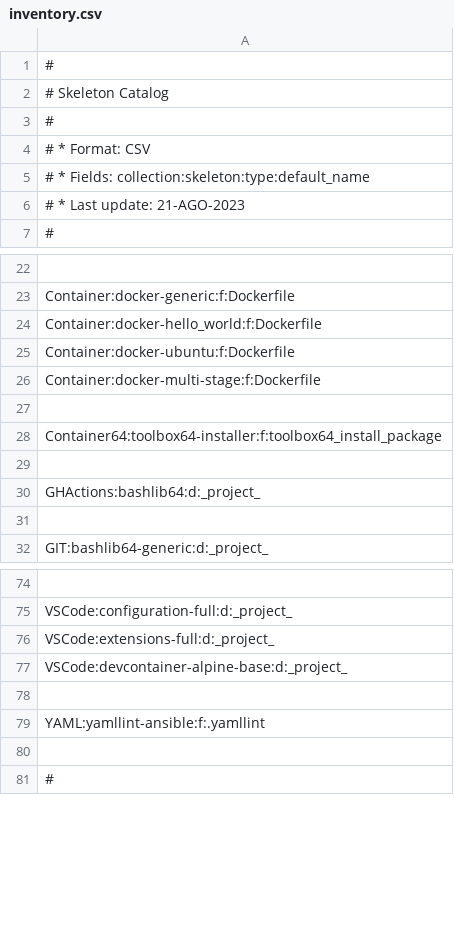
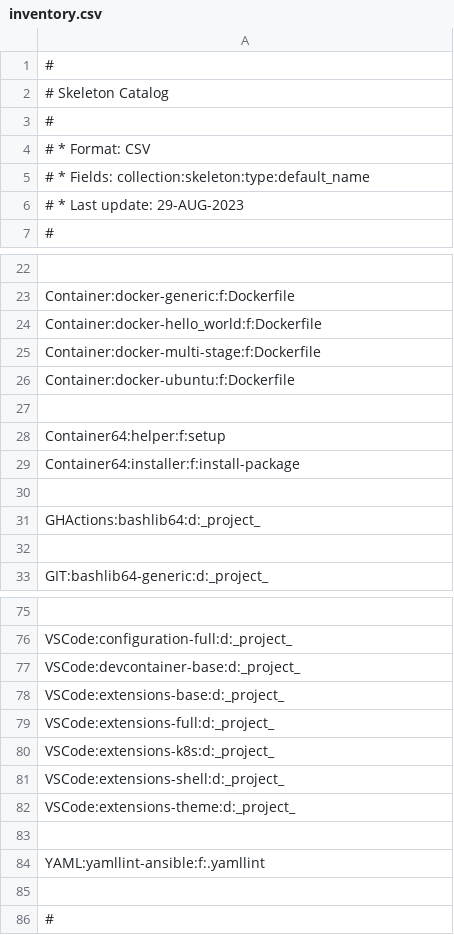
Before and after one commit to serdigital64/codeskel64-catalog-fork, a CSV file: inventory.csv, drawn as a sheet; only a part is shown, gaps mark what is left out; addresses are those after the commit; the diff names each change by its address in the sheet, - before the commit and + after, or states it on an @@ line.

```diff
--- a/inventory.csv
+++ b/inventory.csv
-A6: # * Last update: 21-AGO-2023
+A6: # * Last update: 29-AUG-2023
-row 26: Container:docker-multi-stage:f:Dockerfil…
+row 25: Container:docker-multi-stage:f:Dockerfil…
-A28: Container64:toolbox64-installer:f:toolbox64_install_package
+A28: Container64:helper:f:setup
+row 29: Container64:installer:f:install-package
+row 77: VSCode:devcontainer-base:d:_project_
+row 78: VSCode:extensions-base:d:_project_
-A80: VSCode:devcontainer-alpine-base:d:_project_
+A80: VSCode:extensions-k8s:d:_project_
+row 81: VSCode:extensions-shell:d:_project_
+row 82: VSCode:extensions-theme:d:_project_
```
Also changed, not shown: 14 other files.
